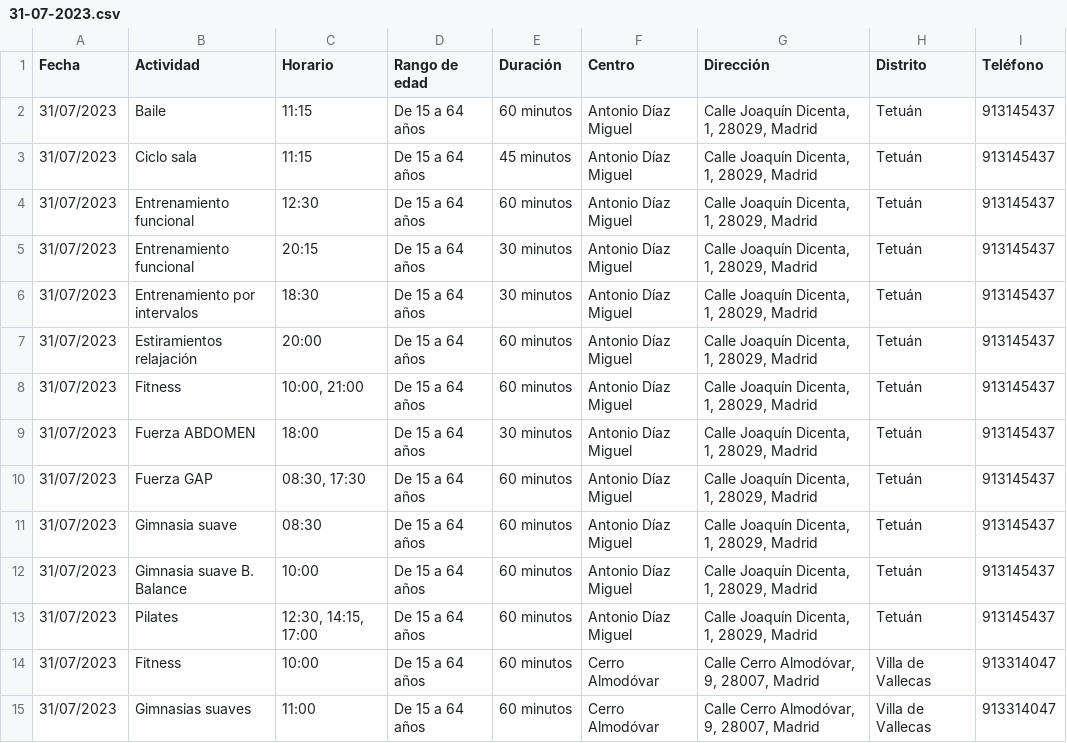
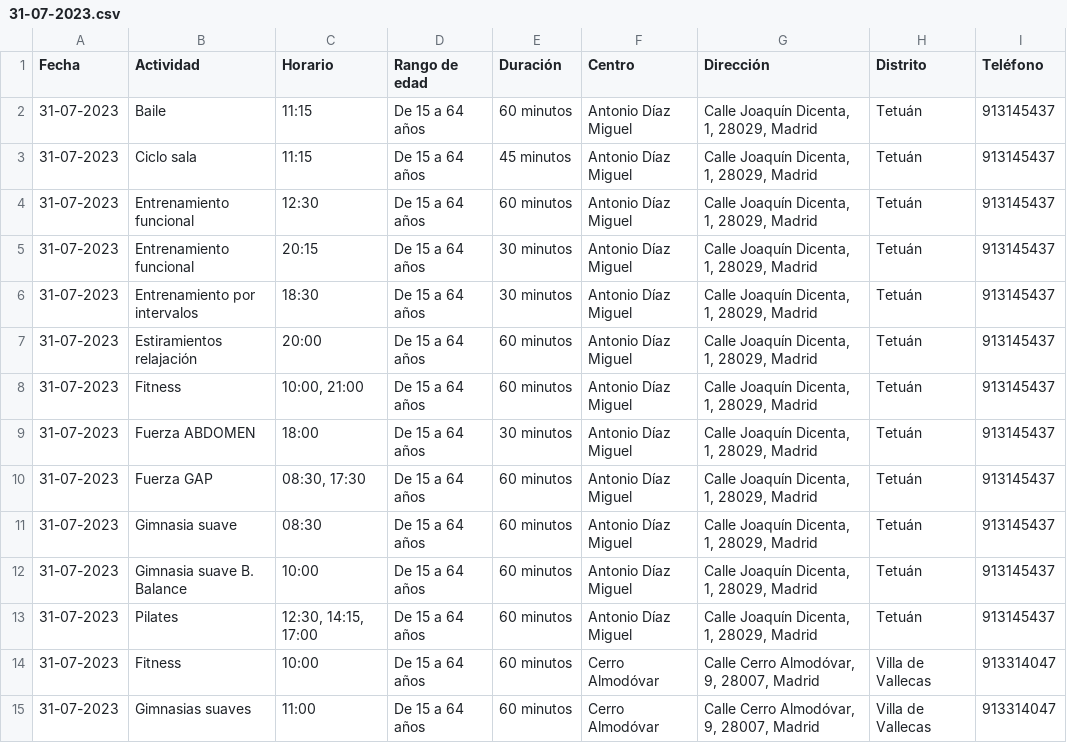
Before and after one commit to Erikahenriquez78/DATA, a CSV file: app/data/31-07-2023.csv (was Notebooks/Actividades deportivas/data/31-07-2023.csv), drawn as a sheet; only a part is shown; the diff covers the shown part only.

```diff
--- a/Notebooks/Actividades deportivas/data/31-07-2023.csv
+++ b/app/data/31-07-2023.csv
@@ -1,15 +1,15 @@
 Fecha,Actividad,Horario,Rango de edad,Duración,Centro,Dirección,Distrito,Teléfono
-31/07/2023,Baile,11:15,De 15 a 64 años,60 minutos,Antonio Díaz Miguel,"Calle Joaquín Dicenta, 1, 28029, Madrid",Tetuán,913145437
-31/07/2023,Ciclo sala,11:15,De 15 a 64 años,45 minutos,Antonio Díaz Miguel,"Calle Joaquín Dicenta, 1, 28029, Madrid",Tetuán,913145437
-31/07/2023,Entrenamiento funcional,12:30,De 15 a 64 años,60 minutos,Antonio Díaz Miguel,"Calle Joaquín Dicenta, 1, 28029, Madrid",Tetuán,913145437
-31/07/2023,Entrenamiento funcional,20:15,De 15 a 64 años,30 minutos,Antonio Díaz Miguel,"Calle Joaquín Dicenta, 1, 28029, Madrid",Tetuán,913145437
-31/07/2023,Entrenamiento por intervalos,18:30,De 15 a 64 años,30 minutos,Antonio Díaz Miguel,"Calle Joaquín Dicenta, 1, 28029, Madrid",Tetuán,913145437
-31/07/2023,Estiramientos relajación,20:00,De 15 a 64 años,60 minutos,Antonio Díaz Miguel,"Calle Joaquín Dicenta, 1, 28029, Madrid",Tetuán,913145437
-31/07/2023,Fitness,"10:00, 21:00",De 15 a 64 años,60 minutos,Antonio Díaz Miguel,"Calle Joaquín Dicenta, 1, 28029, Madrid",Tetuán,913145437
-31/07/2023,Fuerza ABDOMEN,18:00,De 15 a 64 años,30 minutos,Antonio Díaz Miguel,"Calle Joaquín Dicenta, 1, 28029, Madrid",Tetuán,913145437
-31/07/2023,Fuerza GAP,"08:30, 17:30",De 15 a 64 años,60 minutos,Antonio Díaz Miguel,"Calle Joaquín Dicenta, 1, 28029, Madrid",Tetuán,913145437
-31/07/2023,Gimnasia suave,08:30,De 15 a 64 años,60 minutos,Antonio Díaz Miguel,"Calle Joaquín Dicenta, 1, 28029, Madrid",Tetuán,913145437
-31/07/2023,Gimnasia suave B. Balance,10:00,De 15 a 64 años,60 minutos,Antonio Díaz Miguel,"Calle Joaquín Dicenta, 1, 28029, Madrid",Tetuán,913145437
-31/07/2023,Pilates,"12:30, 14:15, 17:00",De 15 a 64 años,60 minutos,Antonio Díaz Miguel,"Calle Joaquín Dicenta, 1, 28029, Madrid",Tetuán,913145437
-31/07/2023,Fitness,10:00,De 15 a 64 años,60 minutos,Cerro Almodóvar,"Calle Cerro Almodóvar, 9, 28007, Madrid",Villa de Vallecas,913314047
-31/07/2023,Gimnasias suaves,11:00,De 15 a 64 años,60 minutos,Cerro Almodóvar,"Calle Cerro Almodóvar, 9, 28007, Madrid",Villa de Vallecas,913314047
+31-07-2023,Baile,11:15,De 15 a 64 años,60 minutos,Antonio Díaz Miguel,"Calle Joaquín Dicenta, 1, 28029, Madrid",Tetuán,913145437
+31-07-2023,Ciclo sala,11:15,De 15 a 64 años,45 minutos,Antonio Díaz Miguel,"Calle Joaquín Dicenta, 1, 28029, Madrid",Tetuán,913145437
+31-07-2023,Entrenamiento funcional,12:30,De 15 a 64 años,60 minutos,Antonio Díaz Miguel,"Calle Joaquín Dicenta, 1, 28029, Madrid",Tetuán,913145437
+31-07-2023,Entrenamiento funcional,20:15,De 15 a 64 años,30 minutos,Antonio Díaz Miguel,"Calle Joaquín Dicenta, 1, 28029, Madrid",Tetuán,913145437
+31-07-2023,Entrenamiento por intervalos,18:30,De 15 a 64 años,30 minutos,Antonio Díaz Miguel,"Calle Joaquín Dicenta, 1, 28029, Madrid",Tetuán,913145437
+31-07-2023,Estiramientos relajación,20:00,De 15 a 64 años,60 minutos,Antonio Díaz Miguel,"Calle Joaquín Dicenta, 1, 28029, Madrid",Tetuán,913145437
+31-07-2023,Fitness,"10:00, 21:00",De 15 a 64 años,60 minutos,Antonio Díaz Miguel,"Calle Joaquín Dicenta, 1, 28029, Madrid",Tetuán,913145437
+31-07-2023,Fuerza ABDOMEN,18:00,De 15 a 64 años,30 minutos,Antonio Díaz Miguel,"Calle Joaquín Dicenta, 1, 28029, Madrid",Tetuán,913145437
+31-07-2023,Fuerza GAP,"08:30, 17:30",De 15 a 64 años,60 minutos,Antonio Díaz Miguel,"Calle Joaquín Dicenta, 1, 28029, Madrid",Tetuán,913145437
+31-07-2023,Gimnasia suave,08:30,De 15 a 64 años,60 minutos,Antonio Díaz Miguel,"Calle Joaquín Dicenta, 1, 28029, Madrid",Tetuán,913145437
+31-07-2023,Gimnasia suave B. Balance,10:00,De 15 a 64 años,60 minutos,Antonio Díaz Miguel,"Calle Joaquín Dicenta, 1, 28029, Madrid",Tetuán,913145437
+31-07-2023,Pilates,"12:30, 14:15, 17:00",De 15 a 64 años,60 minutos,Antonio Díaz Miguel,"Calle Joaquín Dicenta, 1, 28029, Madrid",Tetuán,913145437
+31-07-2023,Fitness,10:00,De 15 a 64 años,60 minutos,Cerro Almodóvar,"Calle Cerro Almodóvar, 9, 28007, Madrid",Villa de Vallecas,913314047
+31-07-2023,Gimnasias suaves,11:00,De 15 a 64 años,60 minutos,Cerro Almodóvar,"Calle Cerro Almodóvar, 9, 28007, Madrid",Villa de Vallecas,913314047
```
Also changed, not shown: 43 edited cells elsewhere in this file, 1 other file.
